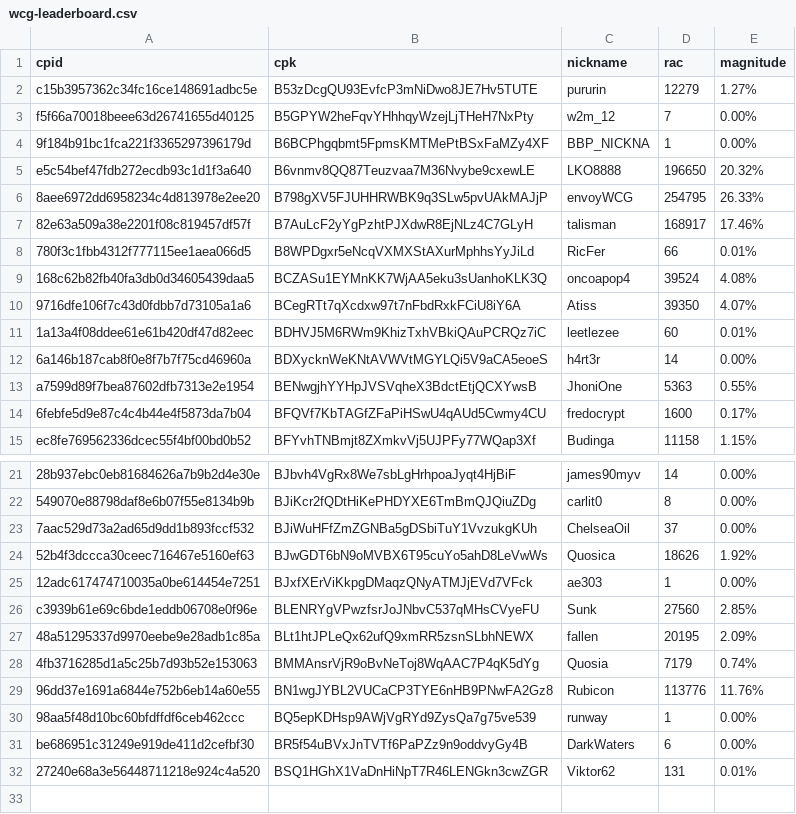
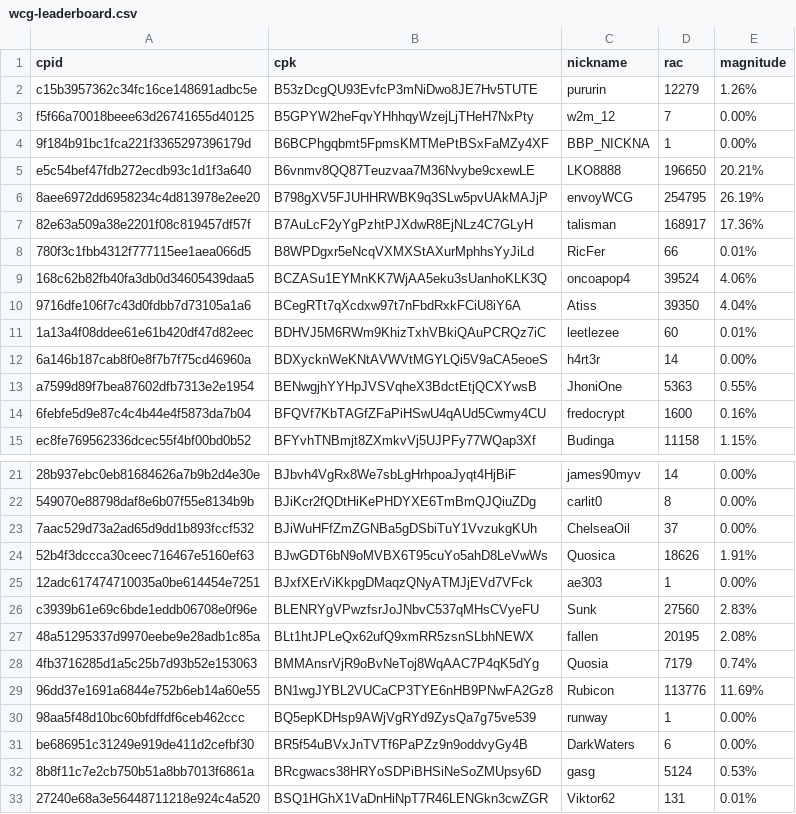
Before and after one commit to biblepay-community/bbp_stats, a CSV file: wcg-leaderboard.csv, drawn as a sheet; only a part is shown, gaps mark what is left out; the diff names each change by its address in the sheet, - before the commit and + after, or states it on an @@ line.

```diff
--- a/wcg-leaderboard.csv
+++ b/wcg-leaderboard.csv
-E2 (magnitude): 1.27%
+E2 (magnitude): 1.26%
-E5 (magnitude): 20.32%
+E5 (magnitude): 20.21%
-E6 (magnitude): 26.33%
+E6 (magnitude): 26.19%
-E7 (magnitude): 17.46%
+E7 (magnitude): 17.36%
-E9 (magnitude): 4.08%
+E9 (magnitude): 4.06%
-E10 (magnitude): 4.07%
+E10 (magnitude): 4.04%
-E14 (magnitude): 0.17%
+E14 (magnitude): 0.16%
-E24 (magnitude): 1.92%
+E24 (magnitude): 1.91%
-E26 (magnitude): 2.85%
+E26 (magnitude): 2.83%
-E27 (magnitude): 2.09%
+E27 (magnitude): 2.08%
-E29 (magnitude): 11.76%
+E29 (magnitude): 11.69%
+row 32: 8b8f11c7e2cb750b51a8bb7013f6861a | BRcgwacs38HRYoSDPiBHSiNeSoZMUpsy6D | gasg | 5124 | 0.53%
```
Also changed, not shown: dwssummary.csv, reward.csv, 1 other file.
